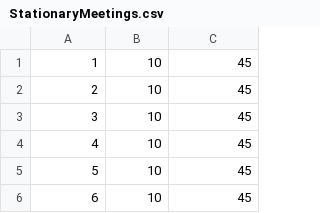
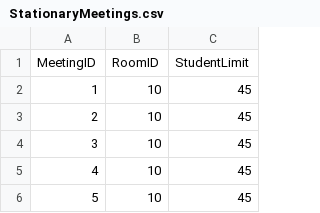
Before and after one commit to Blajszu/College_DataBase_Project, a CSV file: Tables Data/StationaryMeetings.csv, drawn as a sheet; only a part is shown; the shorter side is filled out with more unchanged rows; the diff names each change by its address in the sheet, - before the commit and + after, or states it on an @@ line.

```diff
--- a/Tables Data/StationaryMeetings.csv
+++ b/Tables Data/StationaryMeetings.csv
+row 1: MeetingID | RoomID | StudentLimit
```
Also changed, not shown: Tables Data/CourseModules.csv, Tables Data/Internship.csv, 17 other files.
